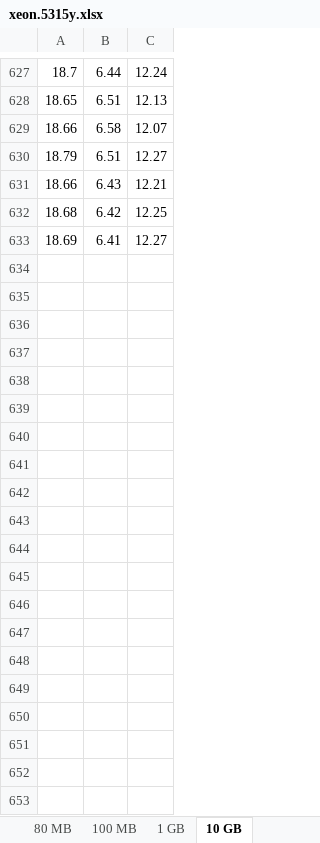
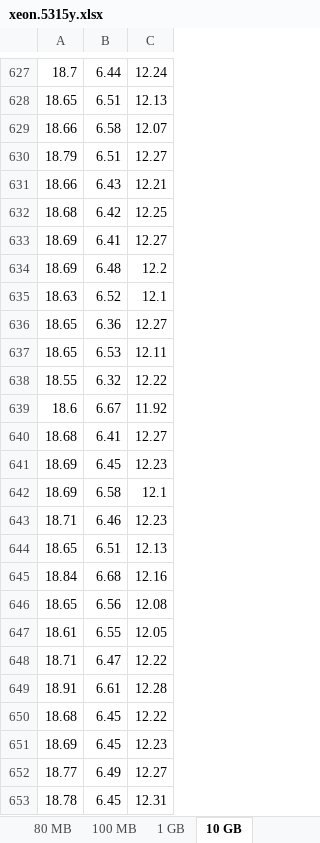
Before and after one commit to VXAPPS/sgx-benchmark, an Excel workbook: data/xeon.5315y.xlsx, sheet 10 GB, drawn as a sheet; only a part is shown, gaps mark what is left out; values as stored, in another font and other column widths than the file's, no borders; the diff covers the shown part only; the diff names each change by its address in the sheet, - before the commit and + after, or states it on an @@ line.

Commit message:
Format precision data Insert precision data into excel sheet Update overall data

```diff
--- a/data/xeon.5315y.xlsx (sheet 10 GB)
+++ b/data/xeon.5315y.xlsx (sheet 10 GB)
+row 634: 18.69 | 6.48 | 12.2
+row 635: 18.63 | 6.52 | 12.1
+row 636: 18.65 | 6.36 | 12.27
+row 637: 18.65 | 6.53 | 12.11
+row 638: 18.55 | 6.32 | 12.22
+row 639: 18.6 | 6.67 | 11.92
+row 640: 18.68 | 6.41 | 12.27
+row 641: 18.69 | 6.45 | 12.23
+row 642: 18.69 | 6.58 | 12.1
+row 643: 18.71 | 6.46 | 12.23
+row 644: 18.65 | 6.51 | 12.13
+row 645: 18.84 | 6.68 | 12.16
+row 646: 18.65 | 6.56 | 12.08
+row 647: 18.61 | 6.55 | 12.05
+row 648: 18.71 | 6.47 | 12.22
+row 649: 18.91 | 6.61 | 12.28
+row 650: 18.68 | 6.45 | 12.22
+row 651: 18.69 | 6.45 | 12.23
+row 652: 18.77 | 6.49 | 12.27
+row 653: 18.78 | 6.45 | 12.31
```
Also changed, not shown: 174 added rows elsewhere in this sheet, data/overall.xlsx, 8 other files.
